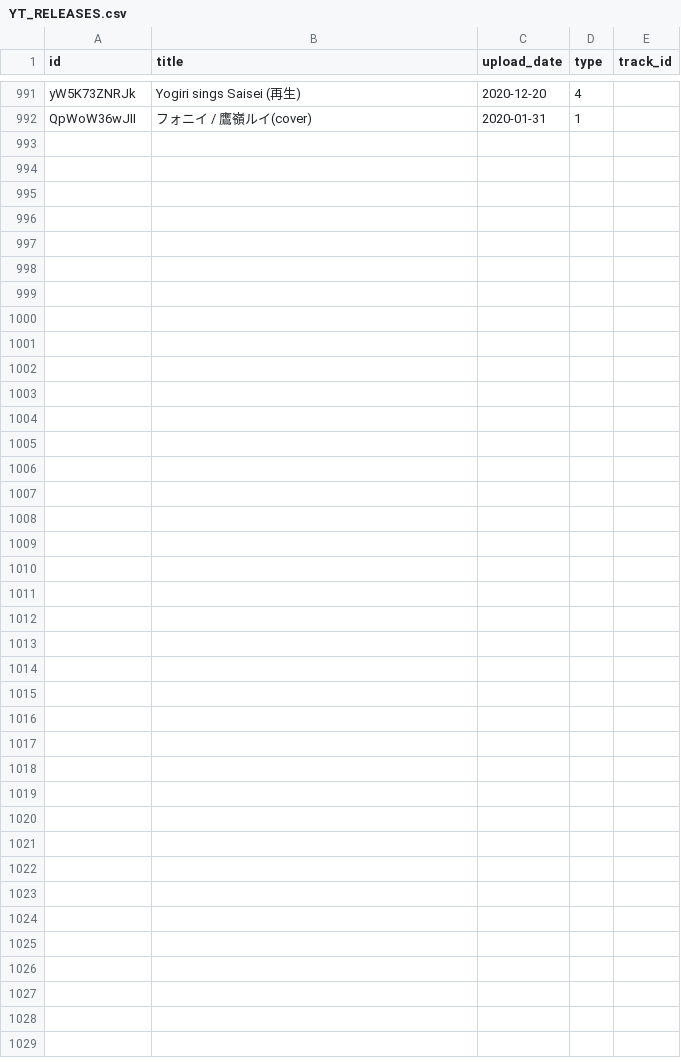
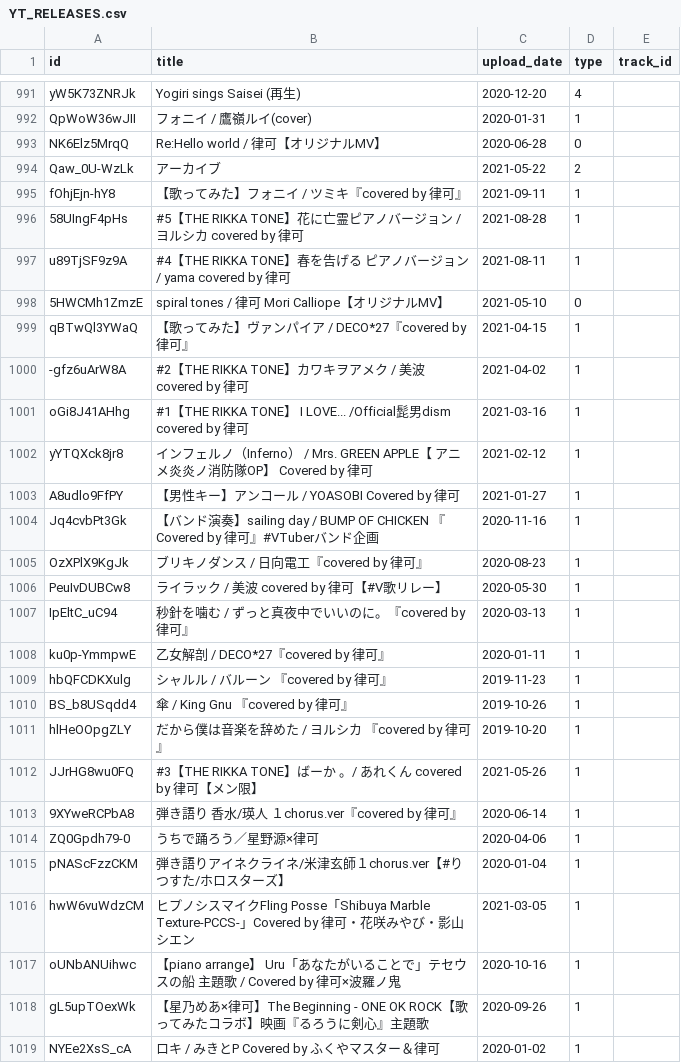
Before and after one commit to DiiSollertia/HoloDB, a CSV file: csv/YT_RELEASES.csv, drawn as a sheet; only a part is shown, gaps mark what is left out.

Commit message:
Progress: Rikka

```diff
--- a/csv/YT_RELEASES.csv
+++ b/csv/YT_RELEASES.csv
@@ -999 +999,28 @@ yW5K73ZNRJk,Yogiri sings Saisei (再生),2020-12-20,4,
 QpWoW36wJII,フォニイ / 鷹嶺ルイ(cover),2020-01-31,1,
+NK6Elz5MrqQ,Re:Hello world / 律可【オリジナルMV】,2020-06-28,0,
+Qaw_0U-WzLk,アーカイブ,2021-05-22,2,
+fOhjEjn-hY8,【歌ってみた】フォニイ / ツミキ『covered by 律可』,2021-09-11,1,
+58UIngF4pHs,#5【THE RIKKA TONE】花に亡霊ピアノバージョン / ヨルシカ covered by 律可,2021-08-28,1,
+u89TjSF9z9A,#4【THE RIKKA TONE】春を告げる ピアノバージョン / yama covered by 律可,2021-08-11,1,
+5HWCMh1ZmzE,spiral tones / 律可 Mori Calliope【オリジナルMV】,2021-05-10,0,
+qBTwQl3YWaQ,【歌ってみた】ヴァンパイア / DECO*27『covered by 律可』,2021-04-15,1,
+-gfz6uArW8A,#2【THE RIKKA TONE】カワキヲアメク / 美波 covered by 律可,2021-04-02,1,
+oGi8J41AHhg,#1【THE RIKKA TONE】 I LOVE... /Official髭男dism covered by 律可,2021-03-16,1,
+yYTQXck8jr8,インフェルノ（Inferno） / Mrs. GREEN APPLE【 アニメ炎炎ノ消防隊OP】 Covered by 律可,2021-02-12,1,
+A8udlo9FfPY,【男性キー】アンコール / YOASOBI Covered by 律可,2021-01-27,1,
+Jq4cvbPt3Gk,【バンド演奏】sailing day / BUMP OF CHICKEN 『Covered by 律可』#VTuberバンド企画,2020-11-16,1,
+OzXPlX9KgJk,ブリキノダンス / 日向電工『covered by 律可』,2020-08-23,1,
+PeuIvDUBCw8,ライラック / 美波 covered by 律可【#V歌リレー】,2020-05-30,1,
+IpEltC_uC94,秒針を噛む / ずっと真夜中でいいのに。『covered by 律可』,2020-03-13,1,
+ku0p-YmmpwE,乙女解剖 / DECO*27『covered by 律可』,2020-01-11,1,
+hbQFCDKXulg,シャルル / バルーン 『covered by 律可』,2019-11-23,1,
+BS_b8USqdd4,傘 / King Gnu 『covered by 律可』,2019-10-26,1,
+hlHeOOpgZLY,だから僕は音楽を辞めた / ヨルシカ 『covered by 律可』,2019-10-20,1,
+JJrHG8wu0FQ,#3【THE RIKKA TONE】ばーか 。/ あれくん covered by 律可【メン限】,2021-05-26,1,
+9XYweRCPbA8,弾き語り 香水/瑛人 １chorus.ver『covered by 律可』,2020-06-14,1,
+ZQ0Gpdh79-0,うちで踊ろう／星野源×律可,2020-04-06,1,
+pNAScFzzCKM,弾き語りアイネクライネ/米津玄師１chorus.ver【#りつすた/ホロスターズ】,2020-01-04,1,
+hwW6vuWdzCM,ヒプノシスマイクFling Posse「Shibuya Marble Texture-PCCS-」Covered by 律可・花咲みやび・影山シエン,2021-03-05,1,
+oUNbANUihwc,【piano arrange】 Uru「あなたがいることで」テセウスの船 主題歌 / Covered by 律可×波羅ノ鬼,2020-10-16,1,
+gL5upTOexWk,【星乃めあ×律可】The Beginning - ONE OK ROCK【歌ってみたコラボ】映画『るろうに剣心』主題歌,2020-09-26,1,
+NYEe2XsS_cA,ロキ / みきとP Covered by ふくやマスター＆律可,2020-01-02,1,
```
Also changed, not shown: csv/EVENTS.csv, csv/TRACKS.csv, 1 other file.
